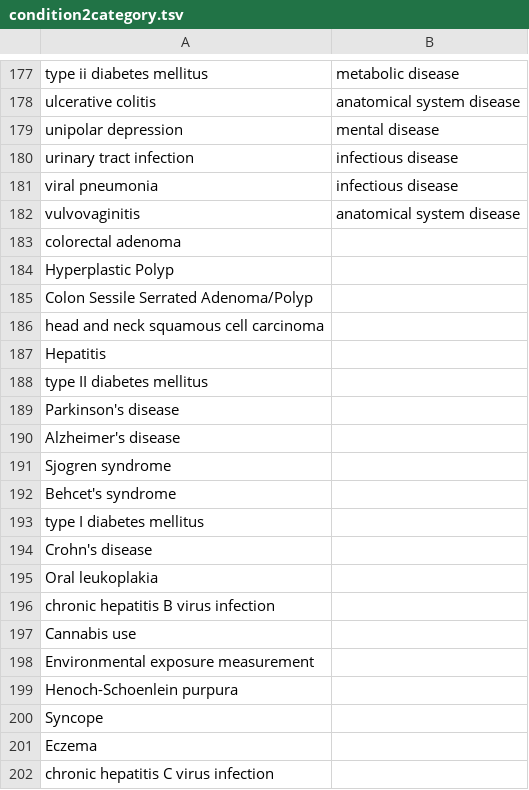
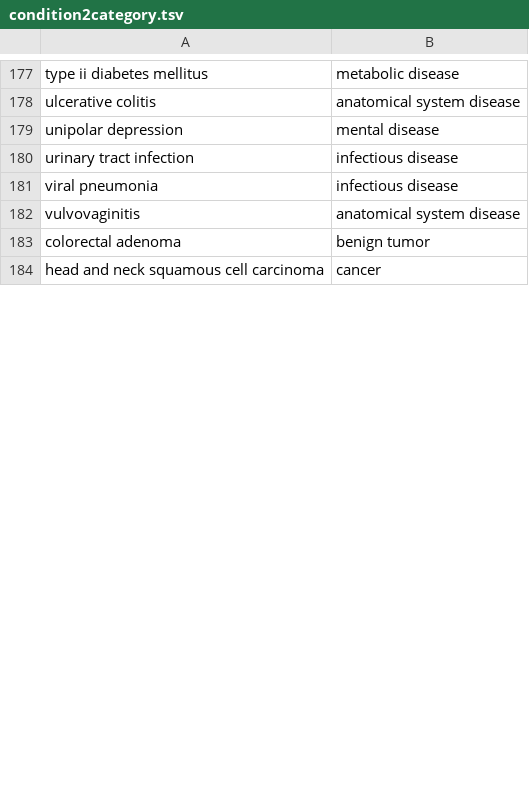
Before and after one commit to waldronlab/bugphyzzAnalyses, a TSV file: inst/extdata/condition2category.tsv, drawn as a sheet; only a part is shown, gaps mark what is left out; the diff covers the shown part only.

Commit message:
update file with new condition terms and categories (in addition to the ones described in the bsdb paper)

```diff
--- a/inst/extdata/condition2category.tsv
+++ b/inst/extdata/condition2category.tsv
@@ -182,21 +182,3 @@
 "vulvovaginitis"	"anatomical system disease"
-"colorectal adenoma"	""
-"Hyperplastic Polyp"	""
-"Colon Sessile Serrated Adenoma/Polyp"	""
-"head and neck squamous cell carcinoma"	""
-"Hepatitis"	""
-"type II diabetes mellitus"	""
-"Parkinson's disease"	""
-"Alzheimer's disease"	""
-"Sjogren syndrome"	""
-"Behcet's syndrome"	""
-"type I diabetes mellitus"	""
-"Crohn's disease"	""
-"Oral leukoplakia"	""
-"chronic hepatitis B virus infection"	""
-"Cannabis use"	""
-"Environmental exposure measurement"	""
-"Henoch-Schoenlein purpura"	""
-"Syncope"	""
-"Eczema"	""
-"chronic hepatitis C virus infection"	""
+"colorectal adenoma"	"benign tumor"
+"head and neck squamous cell carcinoma"	"cancer"
```
Also changed, not shown: 38 added rows, 57 removed rows and 17 edited cells elsewhere in this file.
